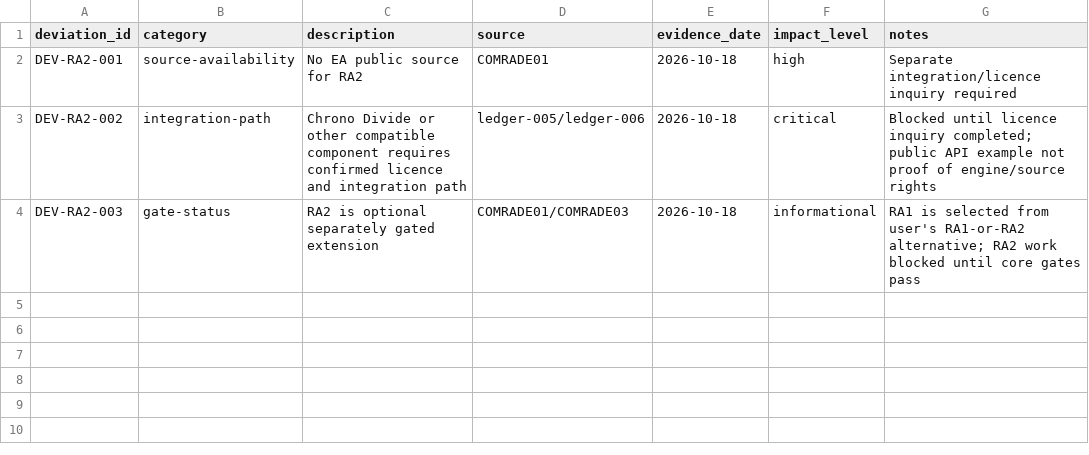
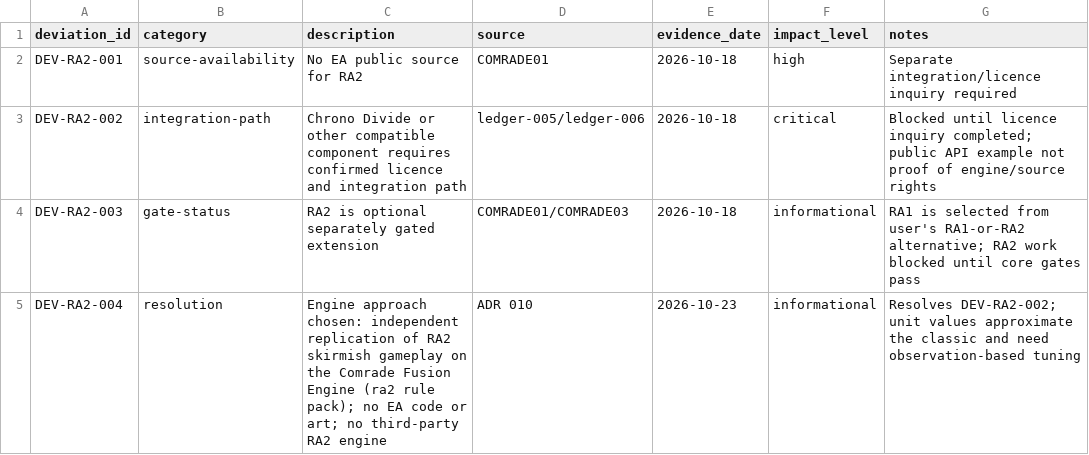
Before and after one commit to Flatt-T/ProjectComrade, a CSV file: references/deviations/ra2-classic.csv, drawn as a sheet.

```diff
--- a/references/deviations/ra2-classic.csv
+++ b/references/deviations/ra2-classic.csv
@@ -4 +4,2 @@ DEV-RA2-002,integration-path,Chrono Divide or other compatible component require
 DEV-RA2-003,gate-status,RA2 is optional separately gated extension,COMRADE01/COMRADE03,2026-10-18,informational,RA1 is selected from user's RA1-or-RA2 alternative; RA2 work blocked until core gates pass
+DEV-RA2-004,resolution,Engine approach chosen: independent replication of RA2 skirmish gameplay on the Comrade Fusion Engine (ra2 rule pack); no EA code or art; no third-party RA2 engine,ADR 010,2026-10-23,informational,Resolves DEV-RA2-002; unit values approximate the classic and need observation-based tuning
```
Also changed, not shown: references/deviations/d2k-classic.csv, 26 other files.
